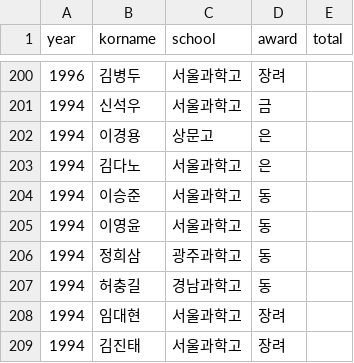
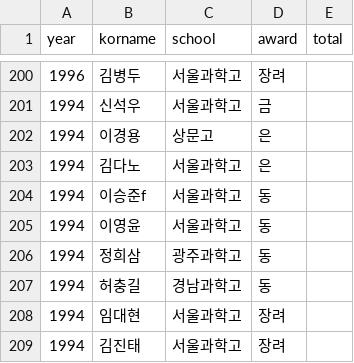
Before and after one commit to imo-korea/imo-korea.github.io, a CSV file: _data/apmo-korea.csv, drawn as a sheet; only a part is shown, gaps mark what is left out.

```diff
--- a/_data/apmo-korea.csv
+++ b/_data/apmo-korea.csv
@@ -203,3 +203,3 @@ year,korname,school,award,total
 1994,김다노,서울과학고,은,
-1994,이승준,서울과학고,동,
+1994,이승준f,서울과학고,동,
 1994,이영윤,서울과학고,동,
```
Also changed, not shown: _data/fkmo-korea.csv, _data/imo-korea.csv, 9 other files.
